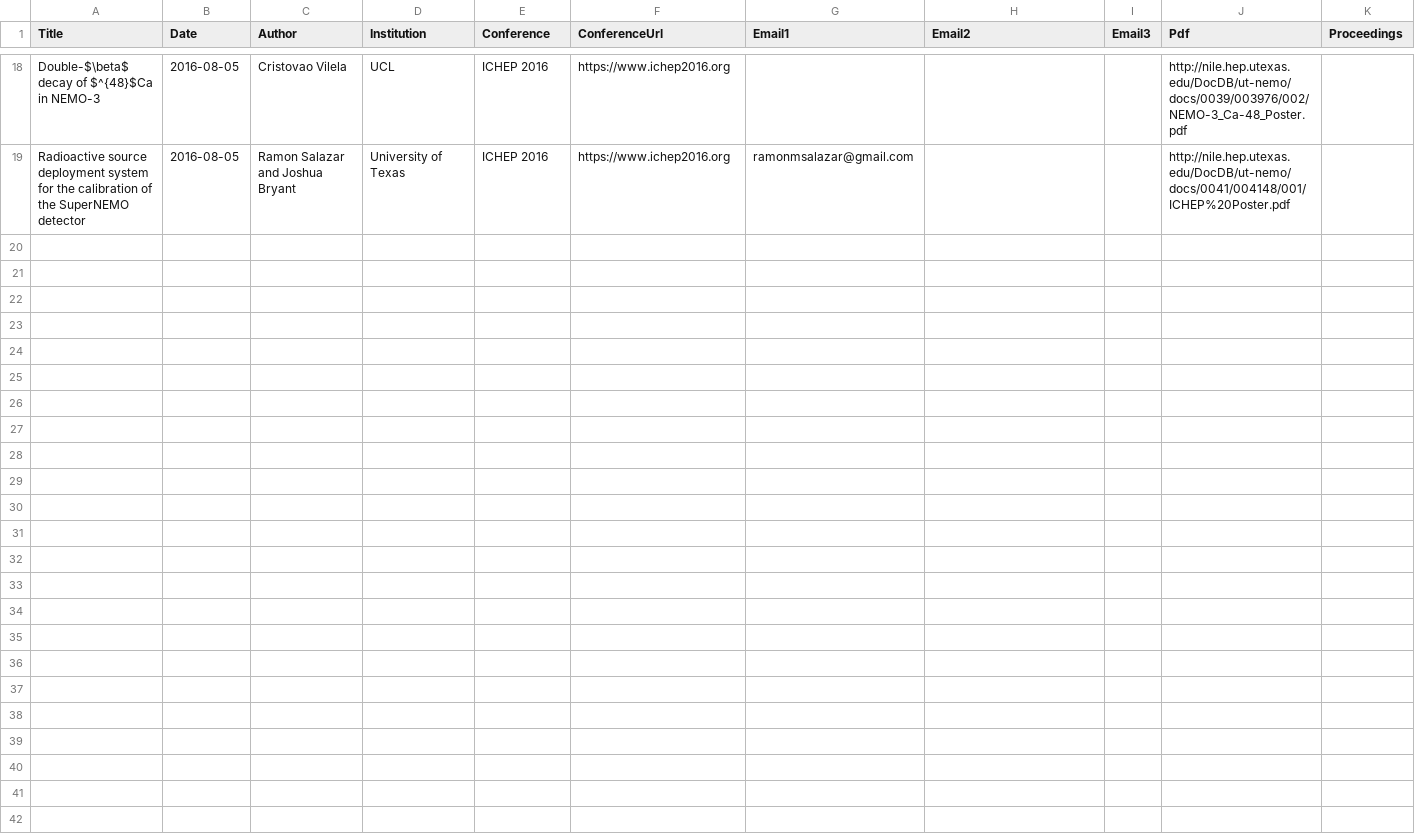
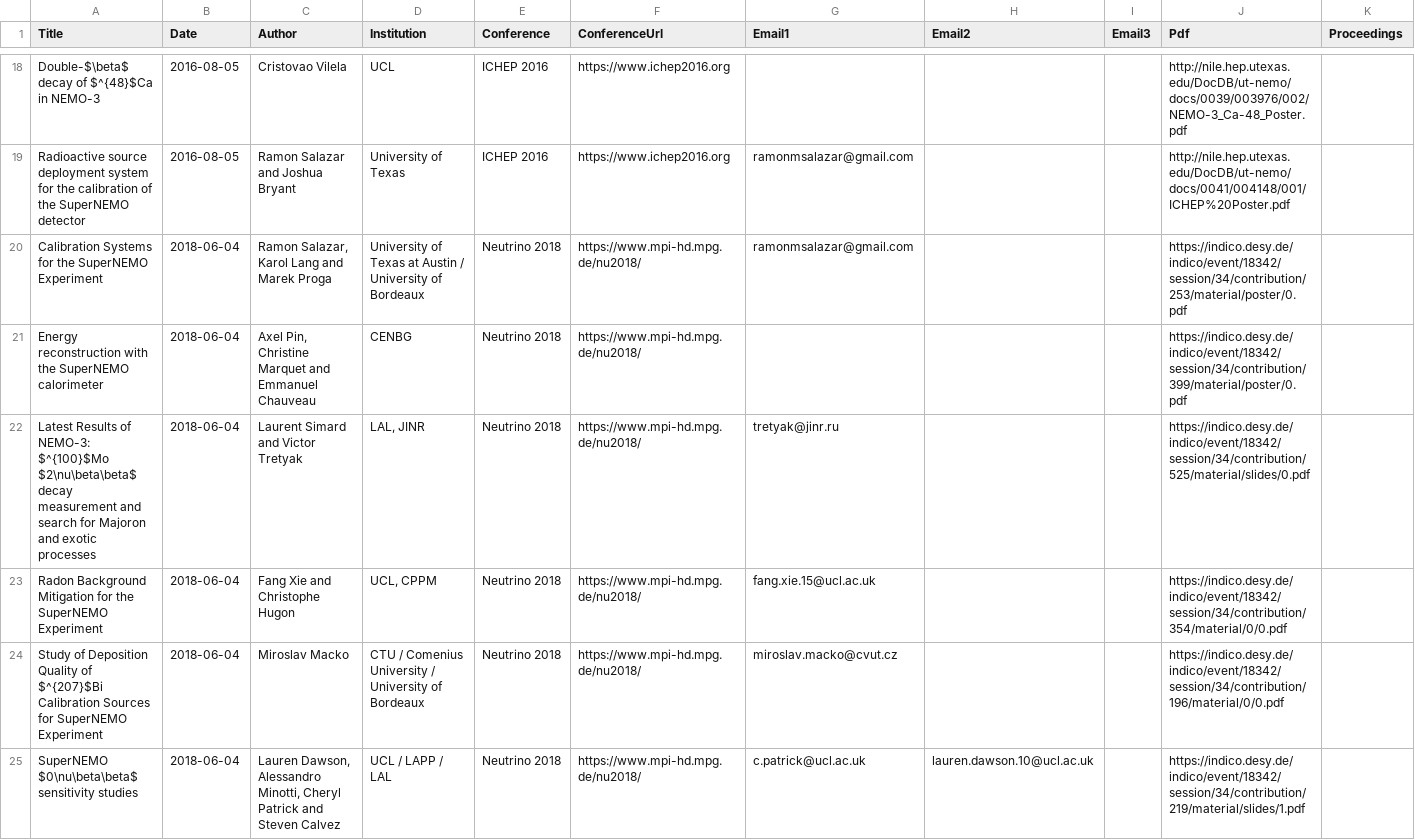
Before and after one commit to cherylepatrick/SuperNEMO-DBD.github.io, a CSV file: _data/posters.csv, drawn as a sheet; only a part is shown, gaps mark what is left out; the diff names each change by its address in the sheet, - before the commit and + after, or states it on an @@ line.

Commit message:
Add posters from Neutrino 2018 to the list

```diff
--- a/_data/posters.csv
+++ b/_data/posters.csv
+row 20: Calibration Systems for the SuperNEMO Experiment | 2018-06-04 | Ramon Salazar, Karol Lang and Marek Proga | University of Texas at Austin / University of Bordeaux | Neutrino 2018 | https://www.mpi-hd.mpg.de/nu2018/ | ramonmsalazar@gmail.com |  |  | https://indico.desy.de/indico/event/18342/session/34/contribution/253/material/poster/0.pdf
+row 21: Energy reconstruction with the SuperNEMO calorimeter | 2018-06-04 | Axel Pin, Christine Marquet and Emmanuel Chauveau | CENBG | Neutrino 2018 | https://www.mpi-hd.mpg.de/nu2018/ |  |  |  | https://indico.desy.de/indico/event/18342/session/34/contribution/399/material/poster/0.pdf
+row 22: Latest Results of NEMO-3: $^{100}$Mo $2\nu\beta\beta$ decay measurement and search for Majoron and exotic processes | 2018-06-04 | Laurent Simard and Victor Tretyak | LAL, JINR | Neutrino 2018 | https://www.mpi-hd.mpg.de/nu2018/ | tretyak@jinr.ru |  |  | https://indico.desy.de/indico/event/18342/session/34/contribution/525/material/slides/0.pdf
+row 23: Radon Background Mitigation for the SuperNEMO Experiment | 2018-06-04 | Fang Xie and Christophe Hugon | UCL, CPPM | Neutrino 2018 | https://www.mpi-hd.mpg.de/nu2018/ | fang.xie.15@ucl.ac.uk |  |  | https://indico.desy.de/indico/event/18342/session/34/contribution/354/material/0/0.pdf
+row 24: Study of Deposition Quality of $^{207}$Bi Calibration Sources for SuperNEMO Experiment | 2018-06-04 | Miroslav Macko | CTU / Comenius University / University of Bordeaux | Neutrino 2018 | https://www.mpi-hd.mpg.de/nu2018/ | miroslav.macko@cvut.cz |  |  | https://indico.desy.de/indico/event/18342/session/34/contribution/196/material/0/0.pdf
+row 25: SuperNEMO $0\nu\beta\beta$ sensitivity studies | 2018-06-04 | Lauren Dawson, Alessandro Minotti, Cheryl Patrick and Steven Calvez | UCL / LAPP / LAL | Neutrino 2018 | https://www.mpi-hd.mpg.de/nu2018/ | c.patrick@ucl.ac.uk | lauren.dawson.10@ucl.ac.uk |  | https://indico.desy.de/indico/event/18342/session/34/contribution/219/material/slides/1.pdf
```
